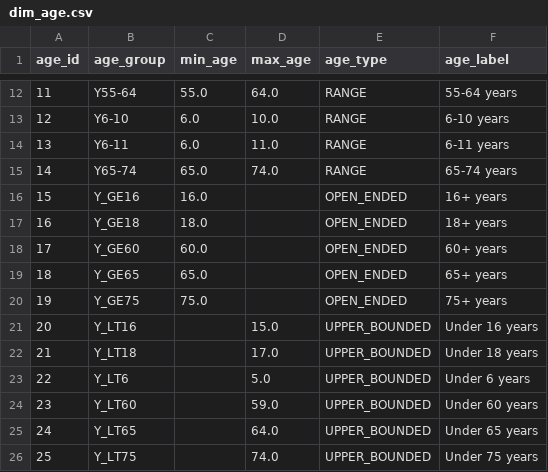
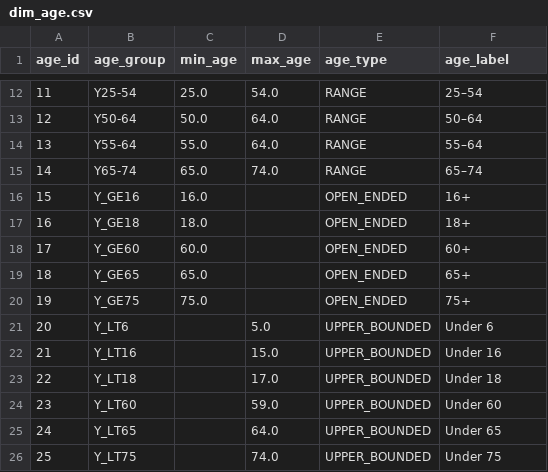
Before and after one commit to GeorgeAliquis/eurostat-income-pipeline, a CSV file: data/processed/dim_age.csv, drawn as a sheet; only a part is shown, gaps mark what is left out; the diff covers the shown part only.

```diff
--- a/data/processed/dim_age.csv
+++ b/data/processed/dim_age.csv
@@ -12,15 +12,15 @@ age_id,age_group,min_age,max_age,age_type,age_label
-11,Y55-64,55.0,64.0,RANGE,55-64 years
-12,Y6-10,6.0,10.0,RANGE,6-10 years
-13,Y6-11,6.0,11.0,RANGE,6-11 years
-14,Y65-74,65.0,74.0,RANGE,65-74 years
-15,Y_GE16,16.0,,OPEN_ENDED,16+ years
-16,Y_GE18,18.0,,OPEN_ENDED,18+ years
-17,Y_GE60,60.0,,OPEN_ENDED,60+ years
-18,Y_GE65,65.0,,OPEN_ENDED,65+ years
-19,Y_GE75,75.0,,OPEN_ENDED,75+ years
-20,Y_LT16,,15.0,UPPER_BOUNDED,Under 16 years
-21,Y_LT18,,17.0,UPPER_BOUNDED,Under 18 years
-22,Y_LT6,,5.0,UPPER_BOUNDED,Under 6 years
-23,Y_LT60,,59.0,UPPER_BOUNDED,Under 60 years
-24,Y_LT65,,64.0,UPPER_BOUNDED,Under 65 years
-25,Y_LT75,,74.0,UPPER_BOUNDED,Under 75 years
+11,Y25-54,25.0,54.0,RANGE,25–54
+12,Y50-64,50.0,64.0,RANGE,50–64
+13,Y55-64,55.0,64.0,RANGE,55–64
+14,Y65-74,65.0,74.0,RANGE,65–74
+15,Y_GE16,16.0,,OPEN_ENDED,16+
+16,Y_GE18,18.0,,OPEN_ENDED,18+
+17,Y_GE60,60.0,,OPEN_ENDED,60+
+18,Y_GE65,65.0,,OPEN_ENDED,65+
+19,Y_GE75,75.0,,OPEN_ENDED,75+
+20,Y_LT6,,5.0,UPPER_BOUNDED,Under 6
+21,Y_LT16,,15.0,UPPER_BOUNDED,Under 16
+22,Y_LT18,,17.0,UPPER_BOUNDED,Under 18
+23,Y_LT60,,59.0,UPPER_BOUNDED,Under 60
+24,Y_LT65,,64.0,UPPER_BOUNDED,Under 65
+25,Y_LT75,,74.0,UPPER_BOUNDED,Under 75
```
Also changed, not shown: 34 edited cells elsewhere in this file, data/processed/dim_country.csv, 8 other files.
